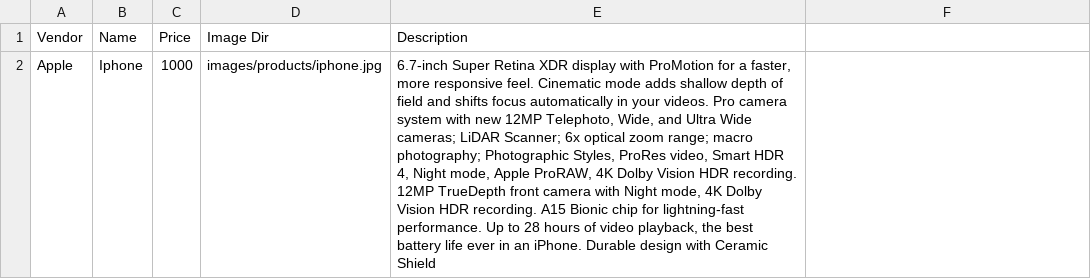
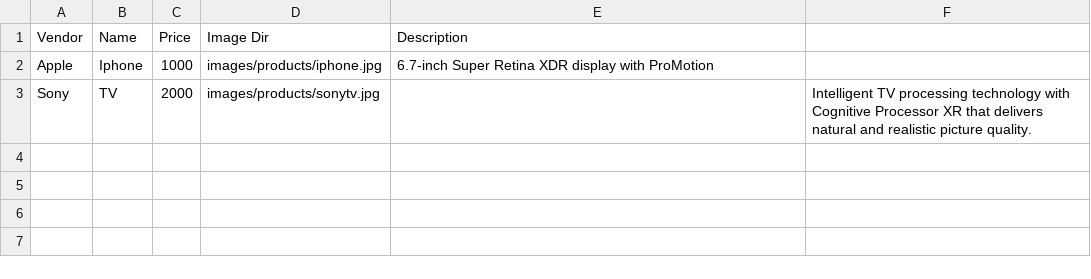
Before and after one commit to an6122003/COSC2430---FullStackWebApp, a CSV file: products.csv, drawn as a sheet; the diff names each change by its address in the sheet, - before the commit and + after, or states it on an @@ line.

Commit message:
Added product display code
The site can now read csv files and extract information

```diff
--- a/products.csv
+++ b/products.csv
-E2 (Description): …with ProMotion for a faster, more responsive feel. Cinematic mode adds shallow depth of field and shifts focus automatically in your videos. Pro camera system with new 12MP Telephoto, Wide, and Ultra Wide cameras; LiDAR Scanner; 6x optical zoom range; macro photography; Photographic Styles, ProRes video, Smart HDR 4, Night mode, Apple ProRAW, 4K Dolby Vision HDR recording. 12MP TrueDepth front camera with Night mode, 4K Dolby Vision HDR recording. A15 Bionic chip for lightning-fast performance. Up to 28 hours of video playback, the best battery life ever in an iPhone. Durable design with Ceramic Shield
+E2 (Description): …with ProMotion
+row 3: Sony | TV | 2000 | images/products/sonytv.jpg |  | Intelligent TV processing technology with Cognitive Processor XR that delivers natural and realistic picture quality.
```
Also changed, not shown: 2 other files.
